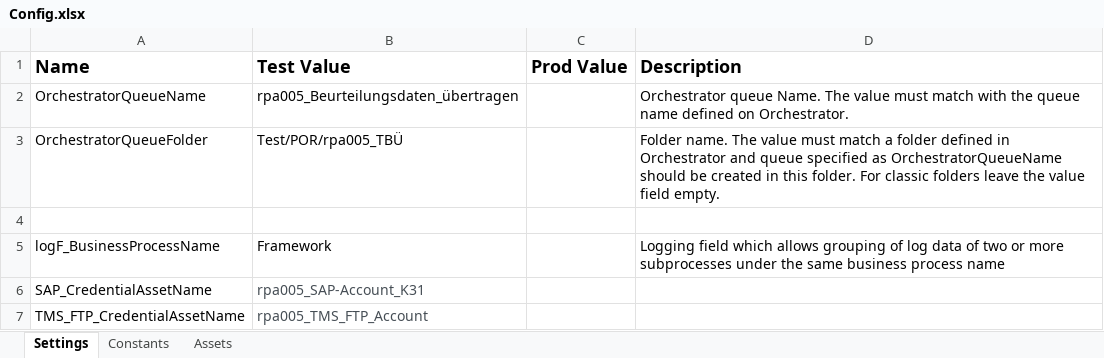
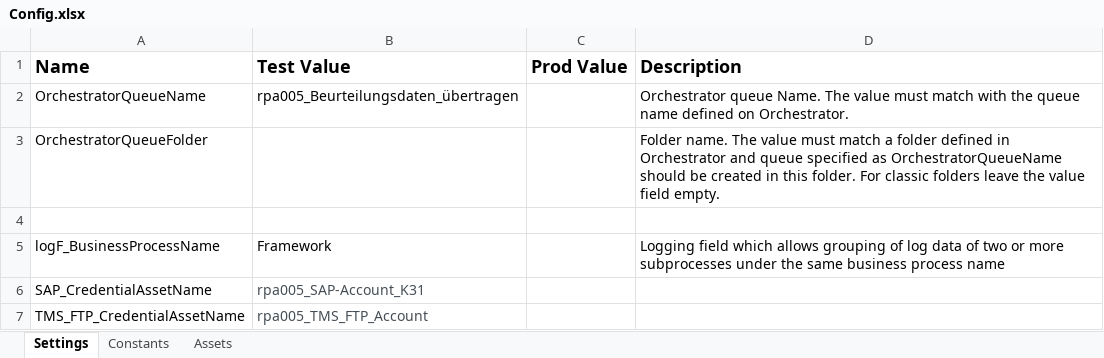
Before and after one commit to it-at-m/uipath-rpa_tbu, an Excel workbook: performer/Data/Config.xlsx, sheet Settings, drawn as a sheet; values as stored, in another font and other column widths than the file's, no borders; the diff names each change by its address in the sheet, - before the commit and + after, or states it on an @@ line.

```diff
--- a/performer/Data/Config.xlsx (sheet Settings)
+++ b/performer/Data/Config.xlsx (sheet Settings)
-B3 (Test Value): Test/POR/rpa005_TBÜ
+B3 (Test Value): (empty)
```
Also changed, not shown: sheet Assets, 24 other files.
